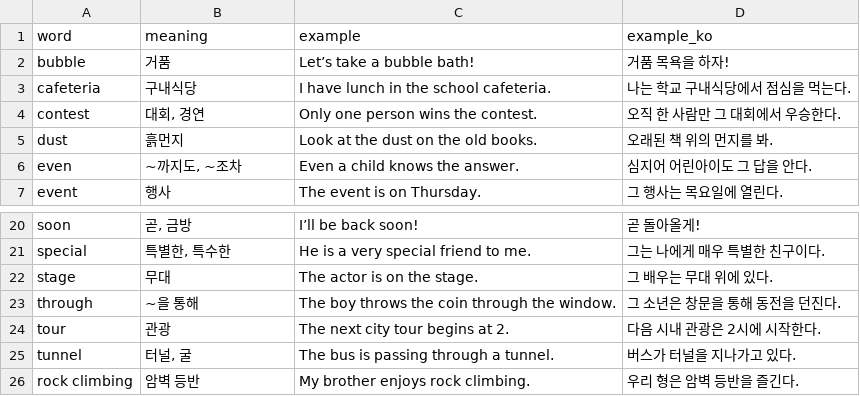
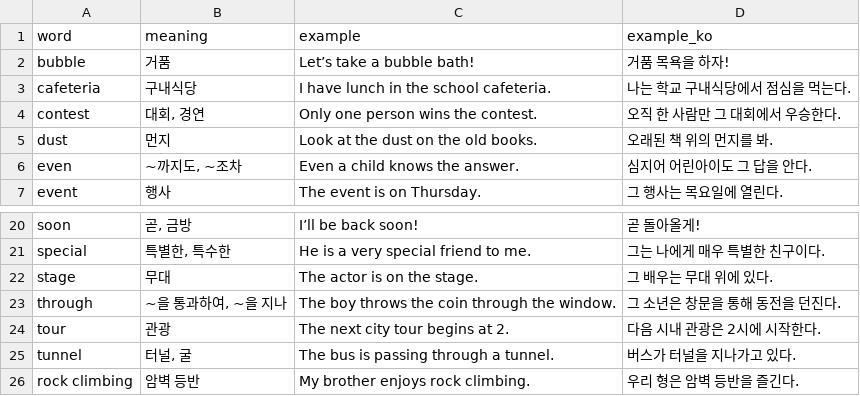
Before and after one commit to ET-Justin/vocab-trainer, a CSV file: data/grade1/lesson2.csv, drawn as a sheet; only a part is shown, gaps mark what is left out.

```diff
--- a/data/grade1/lesson2.csv
+++ b/data/grade1/lesson2.csv
@@ -4,3 +4,3 @@ cafeteria,구내식당,I have lunch in the school cafeteria.,나는 학교 구
 contest,"대회, 경연",Only one person wins the contest.,오직 한 사람만 그 대회에서 우승한다.
-dust,흙먼지,Look at the dust on the old books.,오래된 책 위의 먼지를 봐.
+dust,먼지,Look at the dust on the old books.,오래된 책 위의 먼지를 봐.
 even,"~까지도, ~조차",Even a child knows the answer.,심지어 어린아이도 그 답을 안다.
@@ -22,3 +22,3 @@ special,"특별한, 특수한",He is a very special friend to me.,그는 나에
 stage,무대,The actor is on the stage.,그 배우는 무대 위에 있다.
-through,~을 통해,The boy throws the coin through the window.,그 소년은 창문을 통해 동전을 던진다.
+through,"~을 통과하여, ~을 지나",The boy throws the coin through the window.,그 소년은 창문을 통해 동전을 던진다.
 tour,관광,The next city tour begins at 2.,다음 시내 관광은 2시에 시작한다.
```
Also changed, not shown: data/grade1/lesson1.csv, data/grade1/lesson4.csv, 6 other files.
